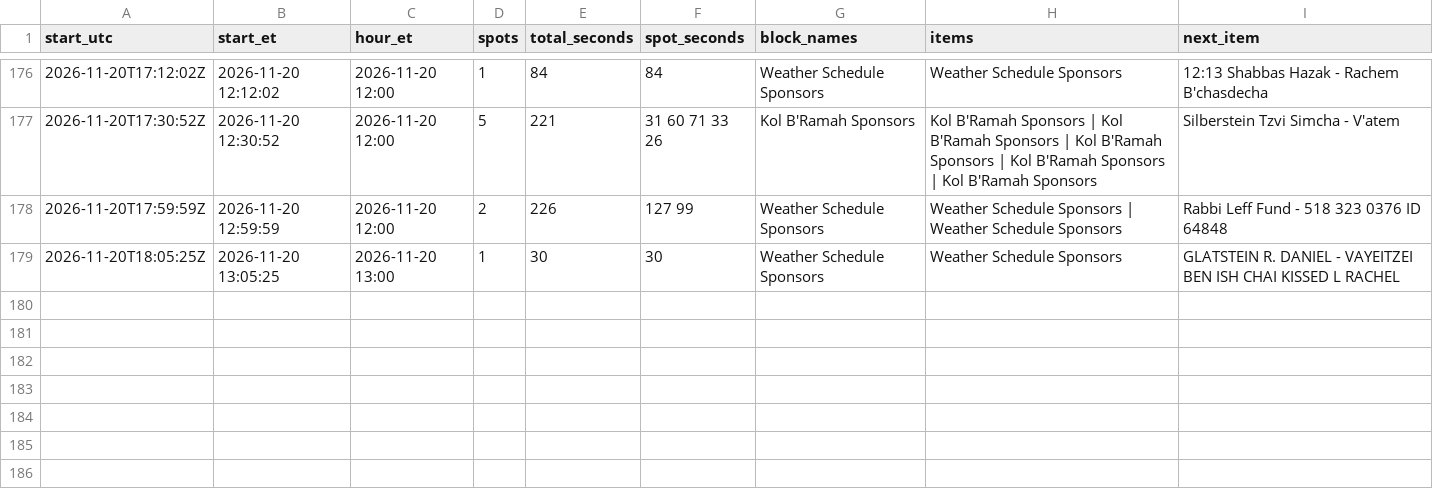
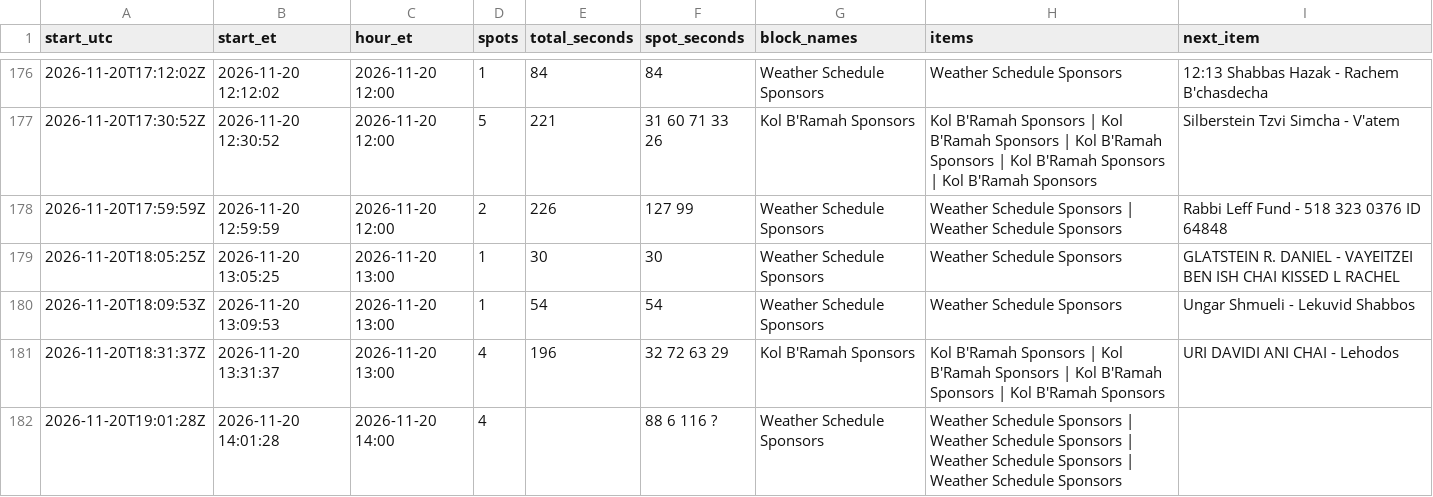
Before and after one commit to ShmuelSokol/radioplatform, a CSV file: testing/nyjr/breaks.csv, drawn as a sheet; only a part is shown, gaps mark what is left out.

Commit message:
NYJR breaks 2026-11-20 19:06Z: 181 breaks from 1007 log entries

```diff
--- a/testing/nyjr/breaks.csv
+++ b/testing/nyjr/breaks.csv
@@ -179 +179,4 @@ start_utc,start_et,hour_et,spots,total_seconds,spot_seconds,block_names,items,ne
 2026-11-20T18:05:25Z,2026-11-20 13:05:25,2026-11-20 13:00,1,30,30,Weather Schedule Sponsors,Weather Schedule Sponsors,GLATSTEIN R. DANIEL - VAYEITZEI  BEN ISH CHAI  KISSED L RACHEL
+2026-11-20T18:09:53Z,2026-11-20 13:09:53,2026-11-20 13:00,1,54,54,Weather Schedule Sponsors,Weather Schedule Sponsors,Ungar Shmueli - Lekuvid Shabbos
+2026-11-20T18:31:37Z,2026-11-20 13:31:37,2026-11-20 13:00,4,196,32 72 63 29,Kol B'Ramah Sponsors,Kol B'Ramah Sponsors | Kol B'Ramah Sponsors | Kol B'Ramah Sponsors | Kol B'Ramah Sponsors,URI DAVIDI   ANI CHAI - Lehodos
+2026-11-20T19:01:28Z,2026-11-20 14:01:28,2026-11-20 14:00,4,,88 6 116 ?,Weather Schedule Sponsors,Weather Schedule Sponsors | Weather Schedule Sponsors | Weather Schedule Sponsors | Weather Schedule Sponsors,
```
